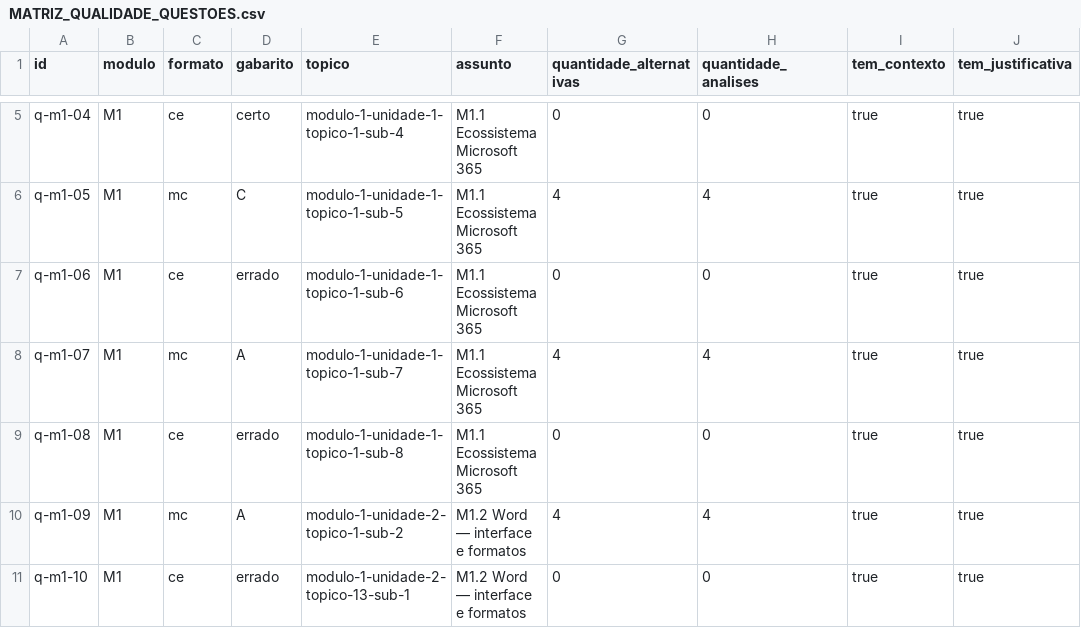
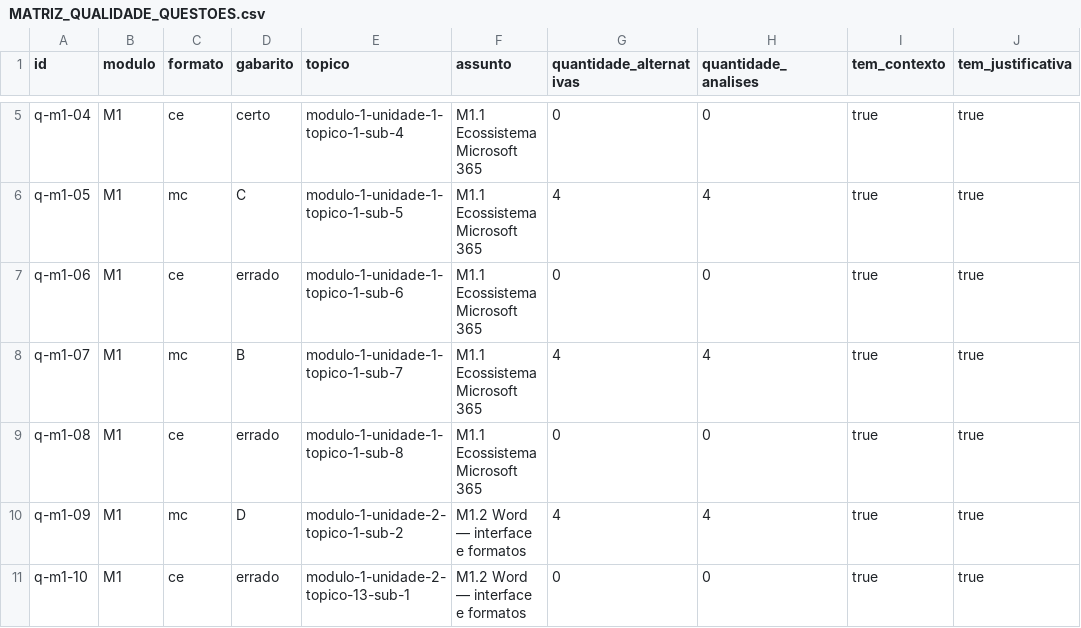
Before and after one commit to Fatal1tyBarucco/FCN, a CSV file: docs/MATRIZ_QUALIDADE_QUESTOES.csv, drawn as a sheet; only a part is shown, gaps mark what is left out; the diff covers the shown part only; the diff names each change by its address in the sheet, - before the commit and + after, or states it on an @@ line.

```diff
--- a/docs/MATRIZ_QUALIDADE_QUESTOES.csv
+++ b/docs/MATRIZ_QUALIDADE_QUESTOES.csv
-D8 (gabarito): A
+D8 (gabarito): B
-D10 (gabarito): A
+D10 (gabarito): D
```
Also changed, not shown: 7 edited cells elsewhere in this file, 3 other files.
